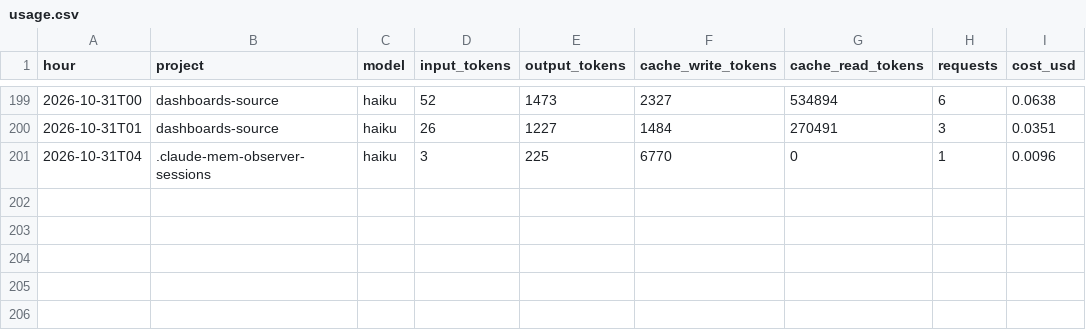
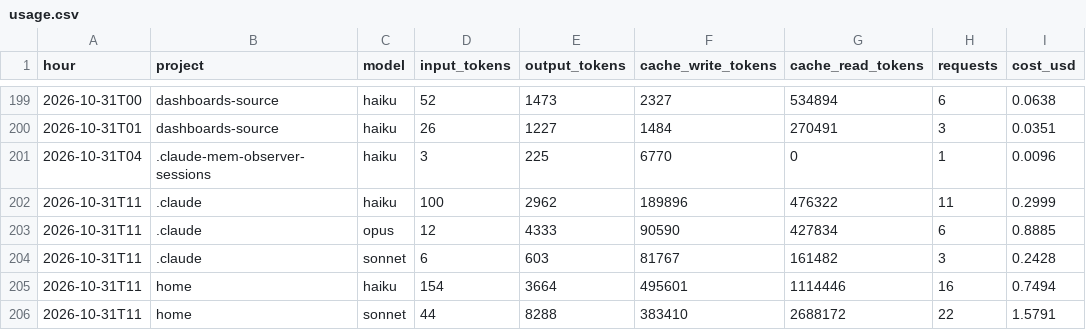
Before and after one commit to Baskers1/claude-usage-data, a CSV file: usage.csv, drawn as a sheet; only a part is shown, gaps mark what is left out.

Commit message:
usage 2026-10-31T11:50:22Z

```diff
--- a/usage.csv
+++ b/usage.csv
@@ -201 +201,6 @@ hour,project,model,input_tokens,output_tokens,cache_write_tokens,cache_read_toke
 2026-10-31T04,.claude-mem-observer-sessions,haiku,3,225,6770,0,1,0.0096
+2026-10-31T11,.claude,haiku,100,2962,189896,476322,11,0.2999
+2026-10-31T11,.claude,opus,12,4333,90590,427834,6,0.8885
+2026-10-31T11,.claude,sonnet,6,603,81767,161482,3,0.2428
+2026-10-31T11,home,haiku,154,3664,495601,1114446,16,0.7494
+2026-10-31T11,home,sonnet,44,8288,383410,2688172,22,1.5791
```
Also changed, not shown: 1 other file.
